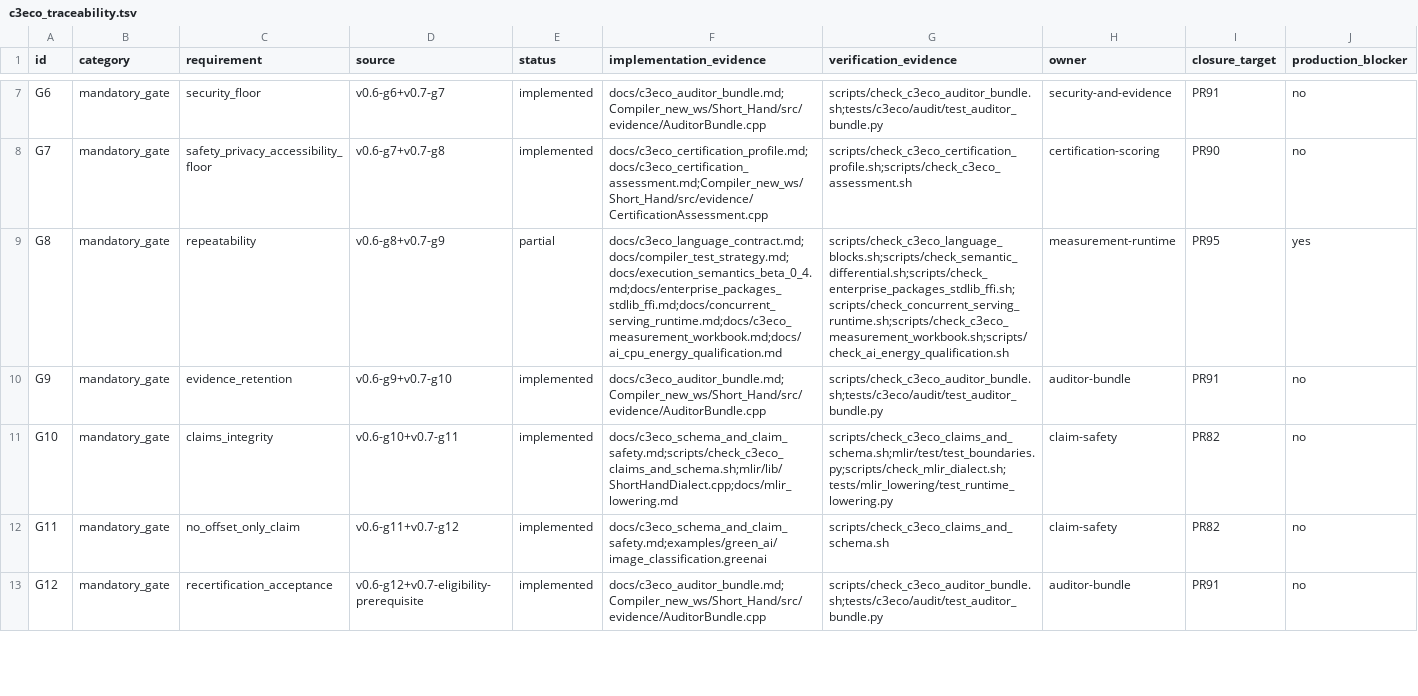
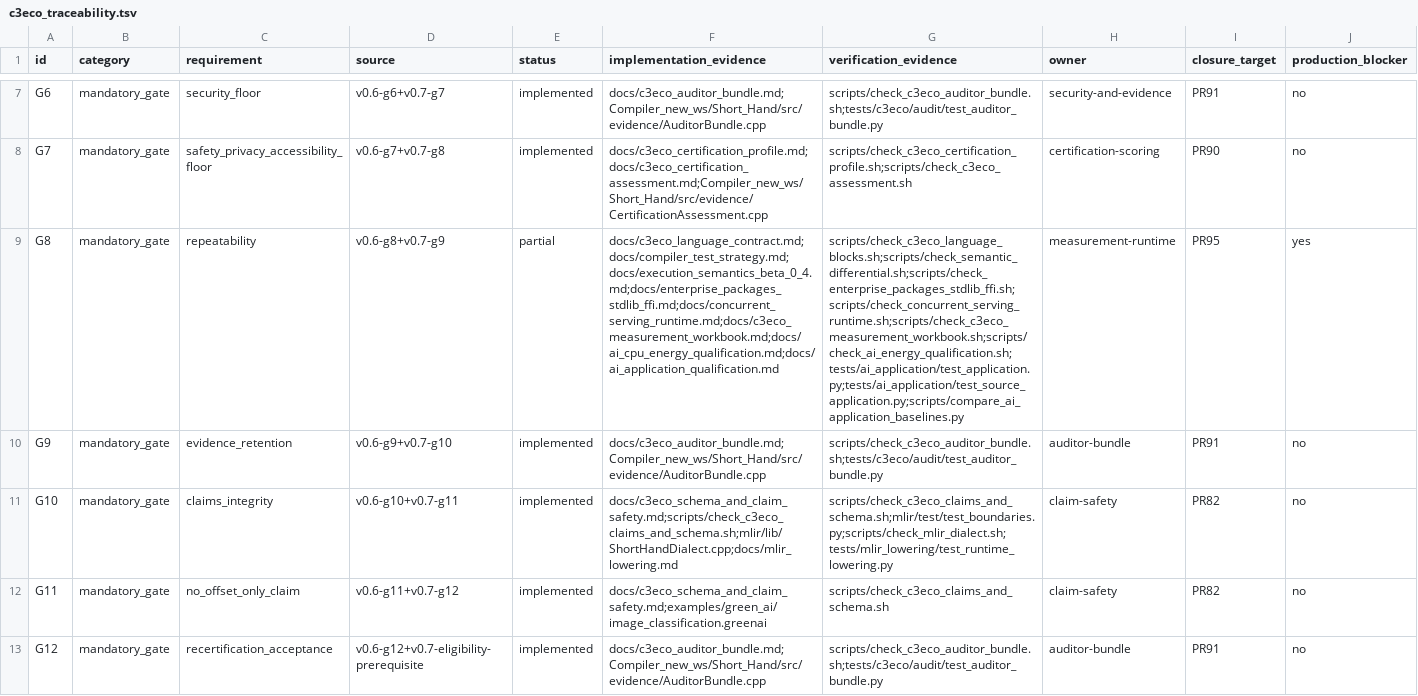
Before and after one commit to amarbanerjee23/ShortHand_Compiler, a TSV file: docs/c3eco_traceability.tsv, drawn as a sheet; only a part is shown, gaps mark what is left out; the diff covers the shown part only; the diff names each change by its address in the sheet, - before the commit and + after, or states it on an @@ line.

```diff
--- a/docs/c3eco_traceability.tsv
+++ b/docs/c3eco_traceability.tsv
-F9 (implementation_evidence): docs/c3eco_language_contract.md;docs/compiler_test_strategy.md;docs/execution_semantics_beta_0_4.md;docs/enterprise_packages_stdlib_ffi.md;docs/concurrent_serving_runtime.md;docs/c3eco_measurement_workbook.md;docs/ai_cpu_energy_qualification.md
+F9 (implementation_evidence): docs/c3eco_language_contract.md;docs/compiler_test_strategy.md;docs/execution_semantics_beta_0_4.md;docs/enterprise_packages_stdlib_ffi.md;docs/concurrent_serving_runtime.md;docs/c3eco_measurement_workbook.md;docs/ai_cpu_energy_qualification.md;docs/ai_application_qualification.md
-G9 (verification_evidence): scripts/check_c3eco_language_blocks.sh;scripts/check_semantic_differential.sh;scripts/check_enterprise_packages_stdlib_ffi.sh;scripts/check_concurrent_serving_runtime.sh;scripts/check_c3eco_measurement_workbook.sh;scripts/check_ai_energy_qualification.sh
+G9 (verification_evidence): scripts/check_c3eco_language_blocks.sh;scripts/check_semantic_differential.sh;scripts/check_enterprise_packages_stdlib_ffi.sh;scripts/check_concurrent_serving_runtime.sh;scripts/check_c3eco_measurement_workbook.sh;scripts/check_ai_energy_qualification.sh;tests/ai_application/test_application.py;tests/ai_application/test_source_application.py;scripts/compare_ai_application_baselines.py
```
Also changed, not shown: 6 edited cells elsewhere in this file, docs/production_truth.tsv, security/third_party_inventory.tsv, 36 other files.
